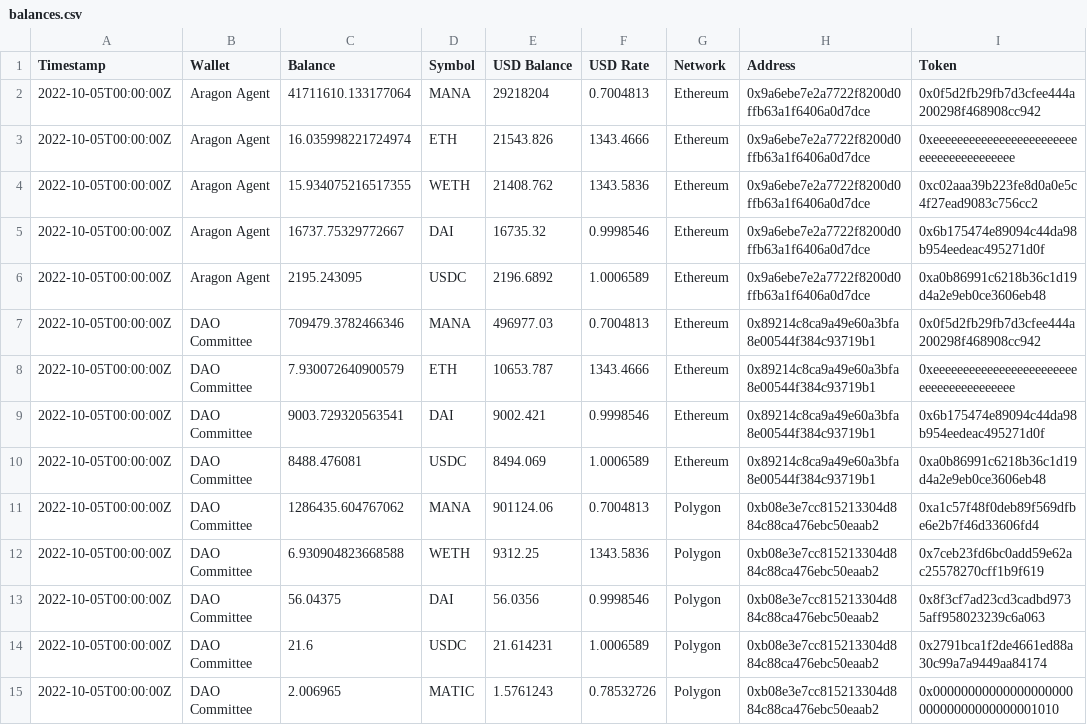
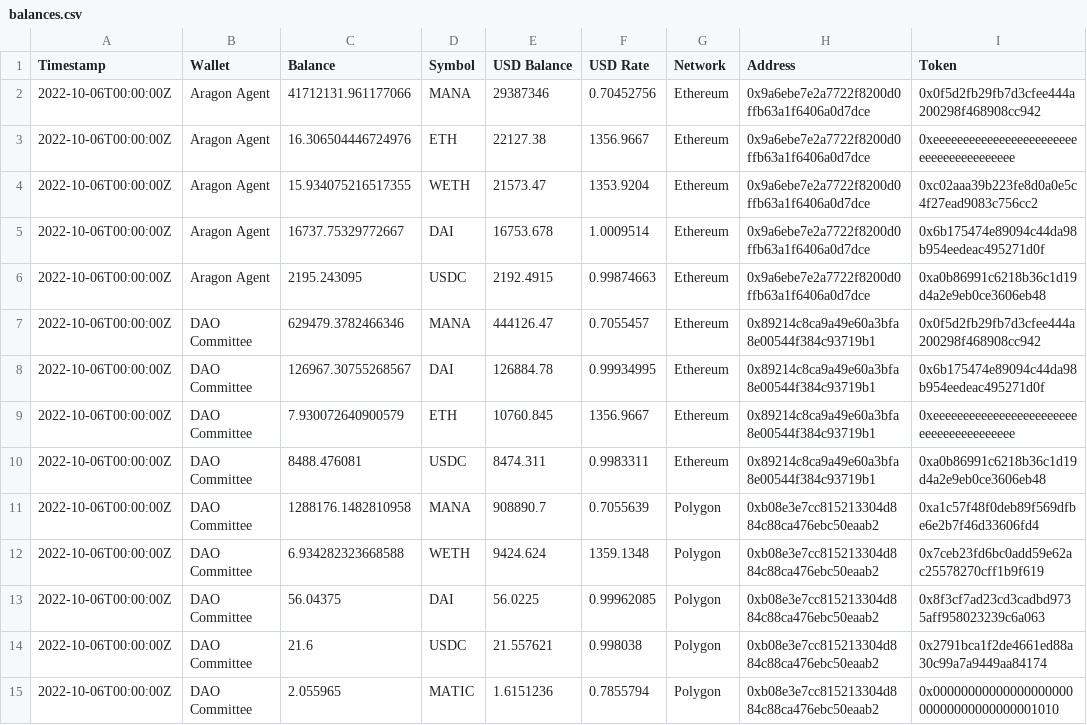
Before and after one commit to ncomerci/transparency, a CSV file: balances.csv, drawn as a sheet.

```diff
--- a/balances.csv
+++ b/balances.csv
@@ -1,15 +1,15 @@
 Timestamp,Wallet,Balance,Symbol,USD Balance,USD Rate,Network,Address,Token
-2022-10-05T00:00:00Z,Aragon Agent,41711610.133177064,MANA,29218204,0.7004813,Ethereum,0x9a6ebe7e2a7722f8200d0ffb63a1f6406a0d7dce,0x0f5d2fb29fb7d3cfee444a200298f468908cc942
-2022-10-05T00:00:00Z,Aragon Agent,16.035998221724974,ETH,21543.826,1343.4666,Ethereum,0x9a6ebe7e2a7722f8200d0ffb63a1f6406a0d7dce,0xeeeeeeeeeeeeeeeeeeeeeeeeeeeeeeeeeeeeeeee
-2022-10-05T00:00:00Z,Aragon Agent,15.934075216517355,WETH,21408.762,1343.5836,Ethereum,0x9a6ebe7e2a7722f8200d0ffb63a1f6406a0d7dce,0xc02aaa39b223fe8d0a0e5c4f27ead9083c756cc2
-2022-10-05T00:00:00Z,Aragon Agent,16737.75329772667,DAI,16735.32,0.9998546,Ethereum,0x9a6ebe7e2a7722f8200d0ffb63a1f6406a0d7dce,0x6b175474e89094c44da98b954eedeac495271d0f
-2022-10-05T00:00:00Z,Aragon Agent,2195.243095,USDC,2196.6892,1.0006589,Ethereum,0x9a6ebe7e2a7722f8200d0ffb63a1f6406a0d7dce,0xa0b86991c6218b36c1d19d4a2e9eb0ce3606eb48
-2022-10-05T00:00:00Z,DAO Committee,709479.3782466346,MANA,496977.03,0.7004813,Ethereum,0x89214c8ca9a49e60a3bfa8e00544f384c93719b1,0x0f5d2fb29fb7d3cfee444a200298f468908cc942
-2022-10-05T00:00:00Z,DAO Committee,7.930072640900579,ETH,10653.787,1343.4666,Ethereum,0x89214c8ca9a49e60a3bfa8e00544f384c93719b1,0xeeeeeeeeeeeeeeeeeeeeeeeeeeeeeeeeeeeeeeee
-2022-10-05T00:00:00Z,DAO Committee,9003.729320563541,DAI,9002.421,0.9998546,Ethereum,0x89214c8ca9a49e60a3bfa8e00544f384c93719b1,0x6b175474e89094c44da98b954eedeac495271d0f
-2022-10-05T00:00:00Z,DAO Committee,8488.476081,USDC,8494.069,1.0006589,Ethereum,0x89214c8ca9a49e60a3bfa8e00544f384c93719b1,0xa0b86991c6218b36c1d19d4a2e9eb0ce3606eb48
-2022-10-05T00:00:00Z,DAO Committee,1286435.604767062,MANA,901124.06,0.7004813,Polygon,0xb08e3e7cc815213304d884c88ca476ebc50eaab2,0xa1c57f48f0deb89f569dfbe6e2b7f46d33606fd4
-2022-10-05T00:00:00Z,DAO Committee,6.930904823668588,WETH,9312.25,1343.5836,Polygon,0xb08e3e7cc815213304d884c88ca476ebc50eaab2,0x7ceb23fd6bc0add59e62ac25578270cff1b9f619
-2022-10-05T00:00:00Z,DAO Committee,56.04375,DAI,56.0356,0.9998546,Polygon,0xb08e3e7cc815213304d884c88ca476ebc50eaab2,0x8f3cf7ad23cd3cadbd9735aff958023239c6a063
-2022-10-05T00:00:00Z,DAO Committee,21.6,USDC,21.614231,1.0006589,Polygon,0xb08e3e7cc815213304d884c88ca476ebc50eaab2,0x2791bca1f2de4661ed88a30c99a7a9449aa84174
-2022-10-05T00:00:00Z,DAO Committee,2.006965,MATIC,1.5761243,0.78532726,Polygon,0xb08e3e7cc815213304d884c88ca476ebc50eaab2,0x0000000000000000000000000000000000001010
+2022-10-06T00:00:00Z,Aragon Agent,41712131.961177066,MANA,29387346,0.70452756,Ethereum,0x9a6ebe7e2a7722f8200d0ffb63a1f6406a0d7dce,0x0f5d2fb29fb7d3cfee444a200298f468908cc942
+2022-10-06T00:00:00Z,Aragon Agent,16.306504446724976,ETH,22127.38,1356.9667,Ethereum,0x9a6ebe7e2a7722f8200d0ffb63a1f6406a0d7dce,0xeeeeeeeeeeeeeeeeeeeeeeeeeeeeeeeeeeeeeeee
+2022-10-06T00:00:00Z,Aragon Agent,15.934075216517355,WETH,21573.47,1353.9204,Ethereum,0x9a6ebe7e2a7722f8200d0ffb63a1f6406a0d7dce,0xc02aaa39b223fe8d0a0e5c4f27ead9083c756cc2
+2022-10-06T00:00:00Z,Aragon Agent,16737.75329772667,DAI,16753.678,1.0009514,Ethereum,0x9a6ebe7e2a7722f8200d0ffb63a1f6406a0d7dce,0x6b175474e89094c44da98b954eedeac495271d0f
+2022-10-06T00:00:00Z,Aragon Agent,2195.243095,USDC,2192.4915,0.99874663,Ethereum,0x9a6ebe7e2a7722f8200d0ffb63a1f6406a0d7dce,0xa0b86991c6218b36c1d19d4a2e9eb0ce3606eb48
+2022-10-06T00:00:00Z,DAO Committee,629479.3782466346,MANA,444126.47,0.7055457,Ethereum,0x89214c8ca9a49e60a3bfa8e00544f384c93719b1,0x0f5d2fb29fb7d3cfee444a200298f468908cc942
+2022-10-06T00:00:00Z,DAO Committee,126967.30755268567,DAI,126884.78,0.99934995,Ethereum,0x89214c8ca9a49e60a3bfa8e00544f384c93719b1,0x6b175474e89094c44da98b954eedeac495271d0f
+2022-10-06T00:00:00Z,DAO Committee,7.930072640900579,ETH,10760.845,1356.9667,Ethereum,0x89214c8ca9a49e60a3bfa8e00544f384c93719b1,0xeeeeeeeeeeeeeeeeeeeeeeeeeeeeeeeeeeeeeeee
+2022-10-06T00:00:00Z,DAO Committee,8488.476081,USDC,8474.311,0.9983311,Ethereum,0x89214c8ca9a49e60a3bfa8e00544f384c93719b1,0xa0b86991c6218b36c1d19d4a2e9eb0ce3606eb48
+2022-10-06T00:00:00Z,DAO Committee,1288176.1482810958,MANA,908890.7,0.7055639,Polygon,0xb08e3e7cc815213304d884c88ca476ebc50eaab2,0xa1c57f48f0deb89f569dfbe6e2b7f46d33606fd4
+2022-10-06T00:00:00Z,DAO Committee,6.934282323668588,WETH,9424.624,1359.1348,Polygon,0xb08e3e7cc815213304d884c88ca476ebc50eaab2,0x7ceb23fd6bc0add59e62ac25578270cff1b9f619
+2022-10-06T00:00:00Z,DAO Committee,56.04375,DAI,56.0225,0.99962085,Polygon,0xb08e3e7cc815213304d884c88ca476ebc50eaab2,0x8f3cf7ad23cd3cadbd9735aff958023239c6a063
+2022-10-06T00:00:00Z,DAO Committee,21.6,USDC,21.557621,0.998038,Polygon,0xb08e3e7cc815213304d884c88ca476ebc50eaab2,0x2791bca1f2de4661ed88a30c99a7a9449aa84174
+2022-10-06T00:00:00Z,DAO Committee,2.055965,MATIC,1.6151236,0.7855794,Polygon,0xb08e3e7cc815213304d884c88ca476ebc50eaab2,0x0000000000000000000000000000000000001010
```
Also changed, not shown: collections.csv, curations.csv, 17 other files.
